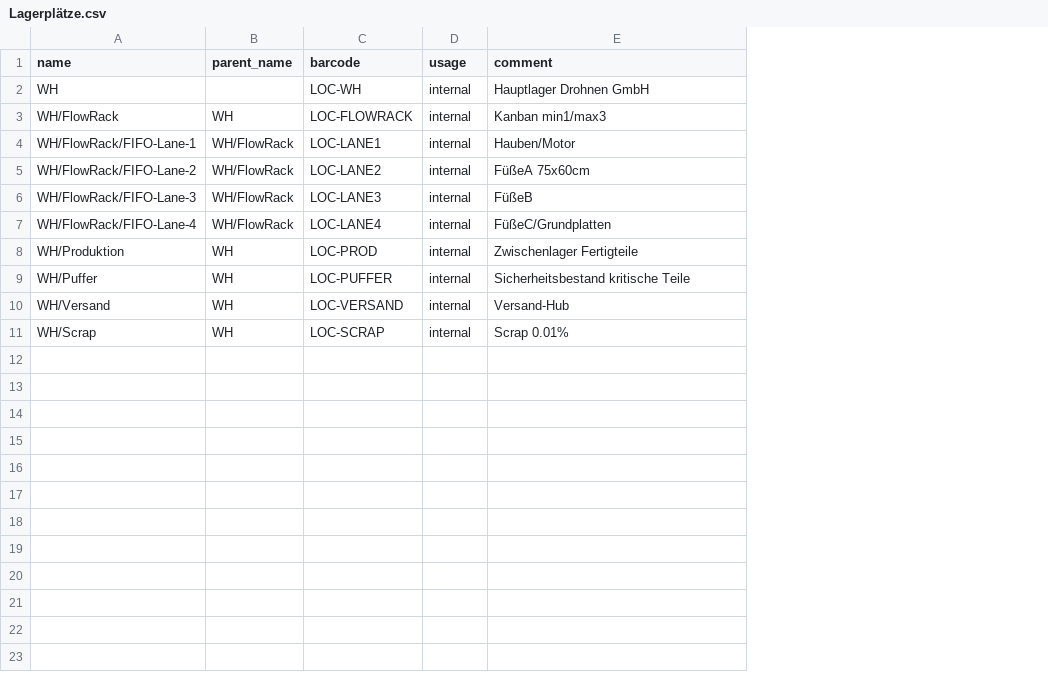
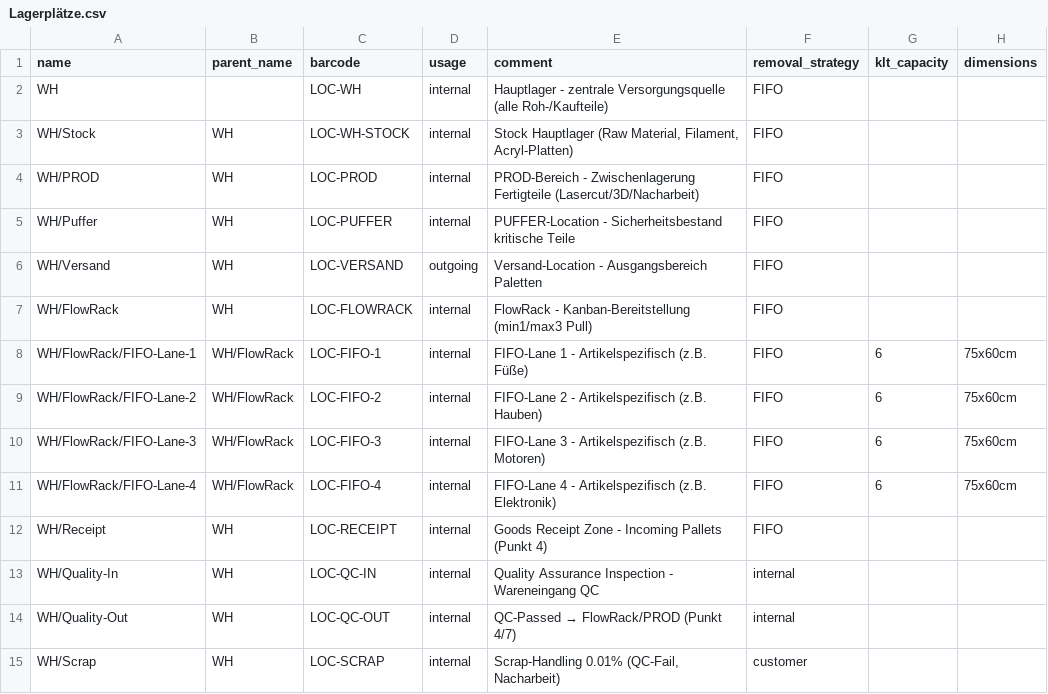
Before and after one commit to AndreasAlstetter/Odoo_2.0, a CSV file: data/data_normalized/Lagerplätze.csv, drawn as a sheet; removed rows and columns are numbered as before the commit, all else as after; the diff names each change by its address in the sheet, - before the commit and + after, or states it on an @@ line.

```diff
--- a/data/data_normalized/Lagerplätze.csv
+++ b/data/data_normalized/Lagerplätze.csv
+column F (removal_strategy), row 2: FIFO; rows 7-12: all FIFO; row 15: customer
+column G (klt_capacity), rows 8-11: all 6
+column H (dimensions), rows 8-11: all 75x60cm
-E2 (comment): Hauptlager Drohnen GmbH
+E2 (comment): Hauptlager - zentrale Versorgungsquelle (alle Roh-/Kaufteile)
+row 3: WH/Stock | WH | LOC-WH-STOCK | internal | Stock Hauptlager (Raw Material, Filament, Acryl-Platten) | FIFO
+row 4: WH/PROD | WH | LOC-PROD | internal | PROD-Bereich - Zwischenlagerung Fertigteile (Lasercut/3D/Nacharbeit) | FIFO
+row 5: WH/Puffer | WH | LOC-PUFFER | internal | PUFFER-Location - Sicherheitsbestand kritische Teile | FIFO
+row 6: WH/Versand | WH | LOC-VERSAND | outgoing | Versand-Location - Ausgangsbereich Paletten | FIFO
-E7 (comment): Kanban min1/max3
+E7 (comment): FlowRack - Kanban-Bereitstellung (min1/max3 Pull)
-C8 (barcode): LOC-LANE1
+C8 (barcode): LOC-FIFO-1
-E8 (comment): Hauben/Motor
+E8 (comment): FIFO-Lane 1 - Artikelspezifisch (z.B. Füße)
-C9 (barcode): LOC-LANE2
+C9 (barcode): LOC-FIFO-2
-E9 (comment): FüßeA 75x60cm
+E9 (comment): FIFO-Lane 2 - Artikelspezifisch (z.B. Hauben)
-C10 (barcode): LOC-LANE3
+C10 (barcode): LOC-FIFO-3
-E10 (comment): FüßeB
+E10 (comment): FIFO-Lane 3 - Artikelspezifisch (z.B. Motoren)
-C11 (barcode): LOC-LANE4
+C11 (barcode): LOC-FIFO-4
-E11 (comment): FüßeC/Grundplatten
+E11 (comment): FIFO-Lane 4 - Artikelspezifisch (z.B. Elektronik)
-row 8: WH/Produktion | WH | LOC-PROD | internal | Zwischenlager Fertigteile
-A12 (name): WH/Puffer
+A12 (name): WH/Receipt
-C12 (barcode): LOC-PUFFER
+C12 (barcode): LOC-RECEIPT
-E12 (comment): Sicherheitsbestand kritische Teile
+E12 (comment): Goods Receipt Zone - Incoming Pallets (Punkt 4)
-row 10: WH/Versand | WH | LOC-VERSAND | internal | Versand-Hub
+row 13: WH/Quality-In | WH | LOC-QC-IN | internal | Quality Assurance Inspection - Wareneingang QC | internal
+row 14: WH/Quality-Out | WH | LOC-QC-OUT | internal | QC-Passed → FlowRack/PROD (Punkt 4/7) | internal
-E15 (comment): Scrap 0.01%
+E15 (comment): Scrap-Handling 0.01% (QC-Fail, Nacharbeit)
```
Also changed, not shown: data/data_normalized/Lagerdaten-Table_normalized.csv, 11 other files.
